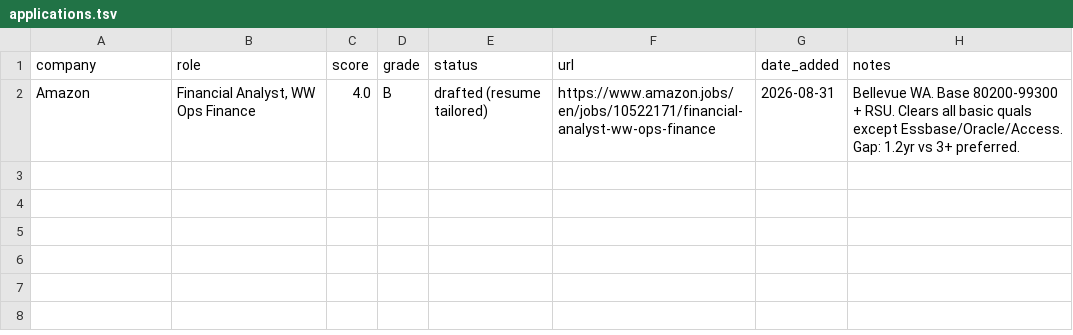
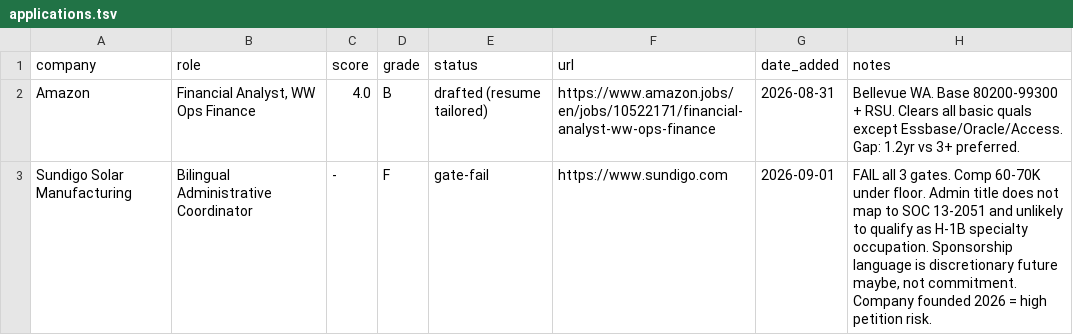
Before and after one commit to lauchel/lauchel.github.io, a TSV file: .claude/skills/job-search-agent/applications.tsv, drawn as a sheet; the diff names each change by its address in the sheet, - before the commit and + after, or states it on an @@ line.

```diff
--- a/.claude/skills/job-search-agent/applications.tsv
+++ b/.claude/skills/job-search-agent/applications.tsv
+row 3: Sundigo Solar Manufacturing | Bilingual Administrative Coordinator | - | F | gate-fail | https://www.sundigo.com | 2026-09-01 | FAIL all 3 gates. Comp 60-70K under floor. Admin title does not map to SOC 13-2051 and unlikely to qualify as H-1B specialty occupation. Sponsorship language is discretionary future maybe, not commitment. Company founded 2026 = high petition risk.
```
Also changed, not shown: 1 other file.
